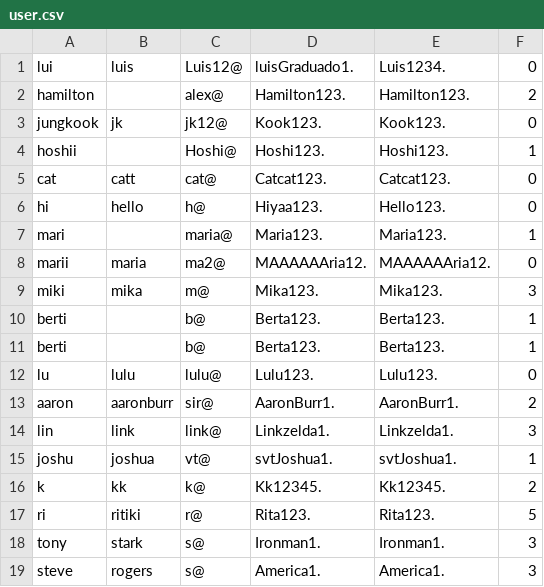
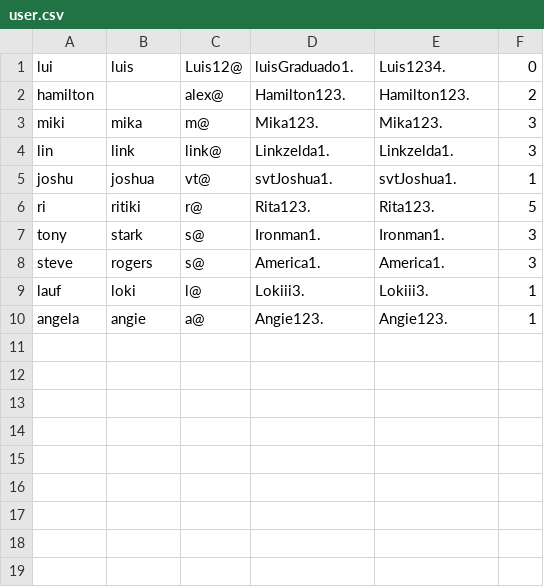
Before and after one commit to angela-pz/oop_pw2_ext_2425, a CSV file: files/user.csv, drawn as a sheet.

```diff
--- a/files/user.csv
+++ b/files/user.csv
@@ -2,16 +2,5 @@ lui;luis;Luis12@;luisGraduado1.;Luis1234.;0;;;
 hamilton;;alex@;Hamilton123.;Hamilton123.;2;;;
-jungkook;jk;jk12@;Kook123.;Kook123.;0;;;
-hoshii;;Hoshi@;Hoshi123.;Hoshi123.;1;;;
-cat;catt;cat@;Catcat123.;Catcat123.;0;;;
-hi;hello;h@;Hiyaa123.;Hello123.;0;;;
-mari;;maria@;Maria123.;Maria123.;1;;;
-marii;maria;ma2@;MAAAAAAria12.;MAAAAAAria12.;0;;;
 miki;mika;m@;Mika123.;Mika123.;3;;;
-berti;;b@;Berta123.;Berta123.;1;;;
-berti;;b@;Berta123.;Berta123.;1;;;
-lu;lulu;lulu@;Lulu123.;Lulu123.;0;;;
-aaron;aaronburr;sir@;AaronBurr1.;AaronBurr1.;2;;;
 lin;link;link@;Linkzelda1.;Linkzelda1.;3
 joshu;joshua;vt@;svtJoshua1.;svtJoshua1.;1
-k;kk;k@;Kk12345.;Kk12345.;2
 ri;ritiki;r@;Rita123.;Rita123.;5
@@ -19 +8,3 @@ tony;stark;s@;Ironman1.;Ironman1.;3
 steve;rogers;s@;America1.;America1.;3
+lauf;loki;l@;Lokiii3.;Lokiii3.;1
+angela;angie;a@;Angie123.;Angie123.;1
```
Also changed, not shown: files/operations.csv, 5 other files.
